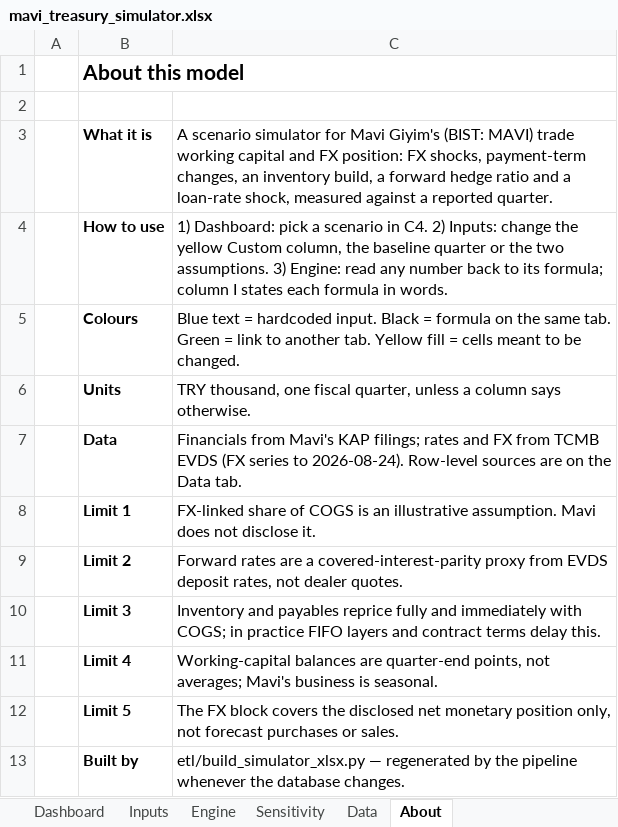
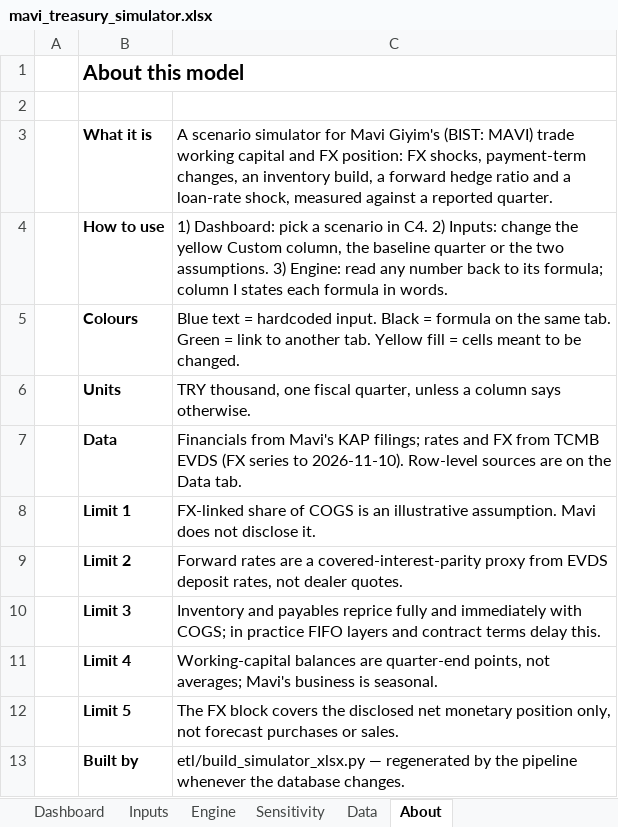
Before and after one commit to mrcocakli/mavi_financial_simulation, an Excel workbook: reports/mavi_treasury_simulator.xlsx, sheet About, drawn as a sheet; values as stored, in another font and other column widths than the file's, no borders; the diff names each change by its address in the sheet, - before the commit and + after, or states it on an @@ line.

```diff
--- a/reports/mavi_treasury_simulator.xlsx (sheet About)
+++ b/reports/mavi_treasury_simulator.xlsx (sheet About)
-C7: …series to 2026-08-24). Row-level sources…
+C7: …series to 2026-11-10). Row-level sources…
```
Also changed, not shown: sheet Data, charts or pictures, reports/2026-04-30_treasury_report.xlsx, 5 other files.
